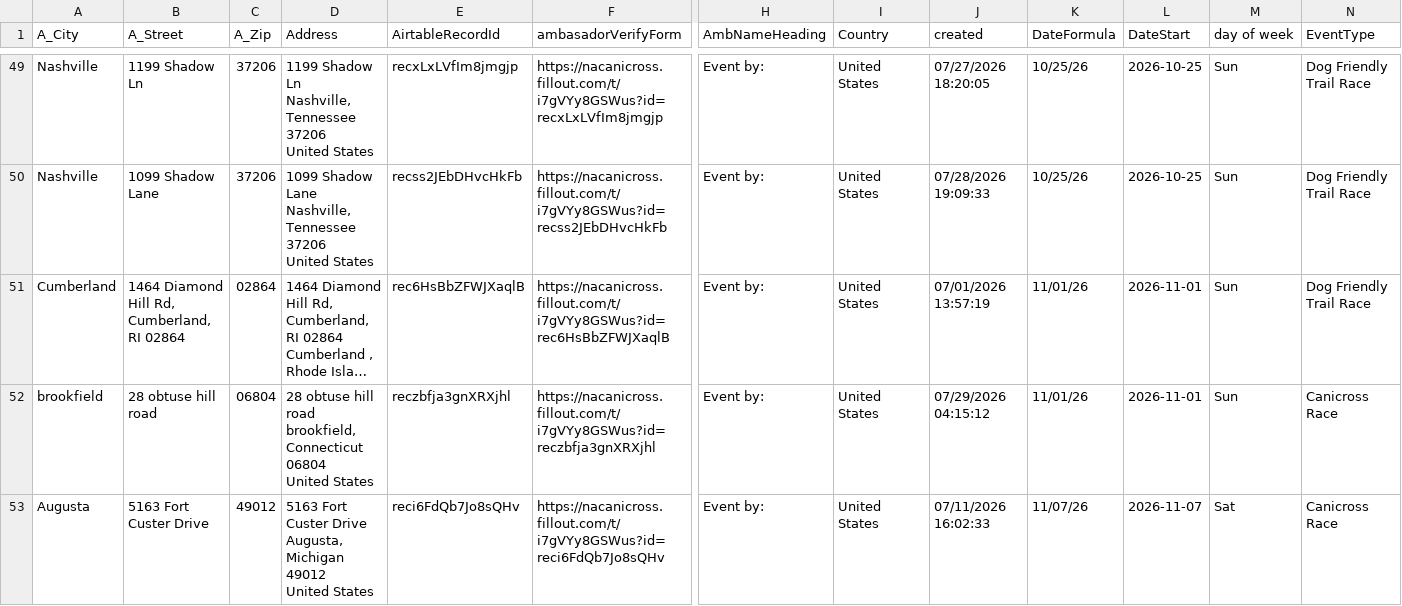
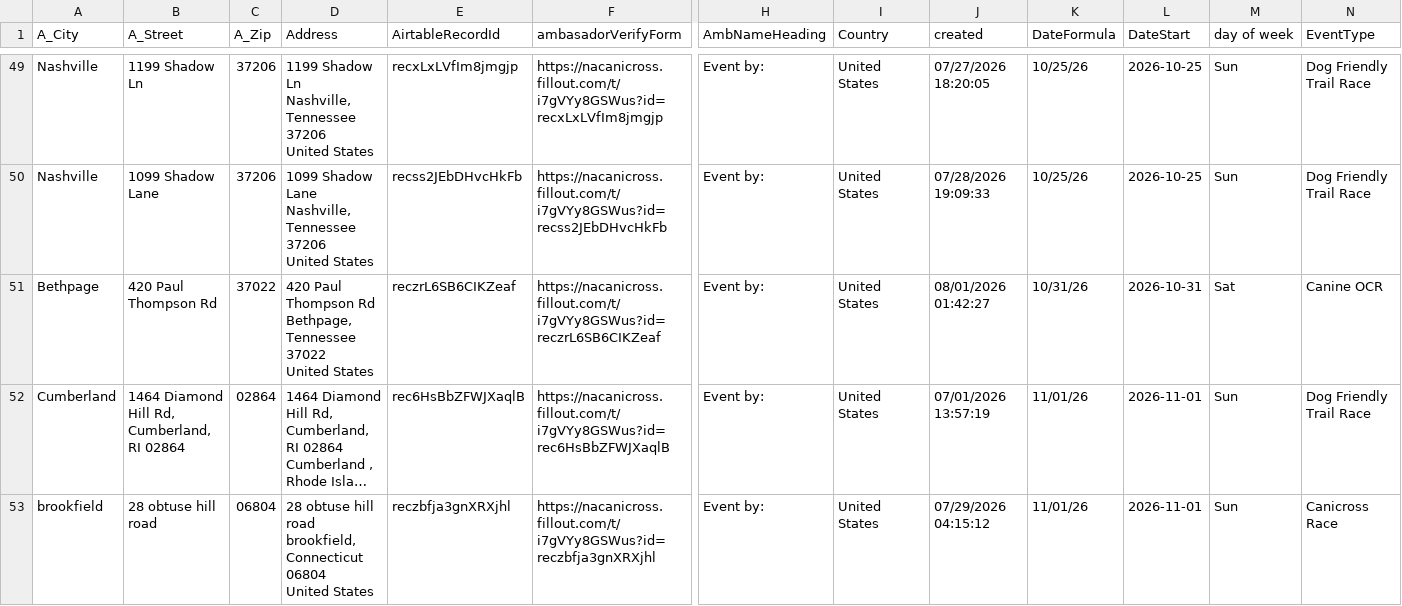
Before and after one commit to kyle-kemper/test-map, a CSV file: NonAmbassador_ActiveDates copy.csv, drawn as a sheet; only a part is shown, gaps mark what is left out; the shorter side is filled out with more unchanged rows; long unchanged cells end in …; rows hold the shown columns only; ↵ is a line break in a cell; the diff names each change by its address in the sheet, - before the commit and + after, or states it on an @@ line.

```diff
--- a/NonAmbassador_ActiveDates copy.csv
+++ b/NonAmbassador_ActiveDates copy.csv
+row 51: Bethpage | 420 Paul Thompson Rd | 37022 | 420 Paul Thompson Rd ↵ Bethpage, Tennessee 37022 ↵ United States | reczrL6SB6CIKZeaf | https://nacanicross.fillout.com/t/i7gVYy8GSWus?id=reczrL6SB6CIKZeaf | Event by: | United States | 08/01/2026 01:42:27 | 10/31/26 | 2026-10-31 | Sat | Canine OCR
```
